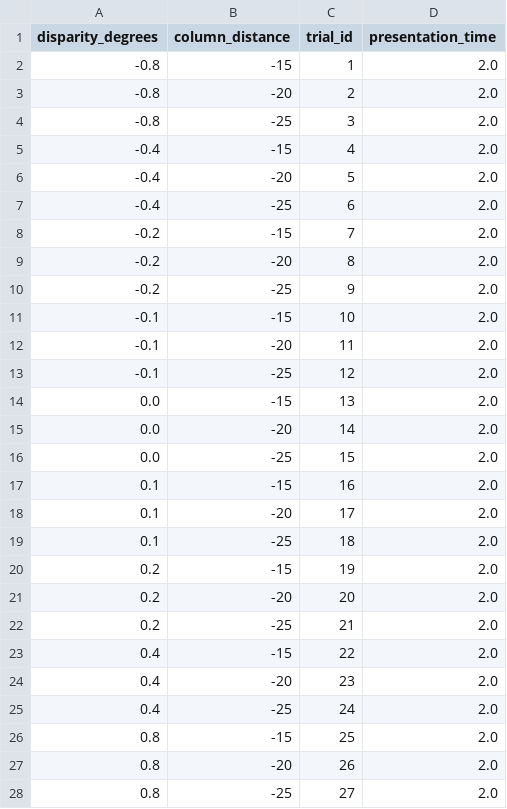
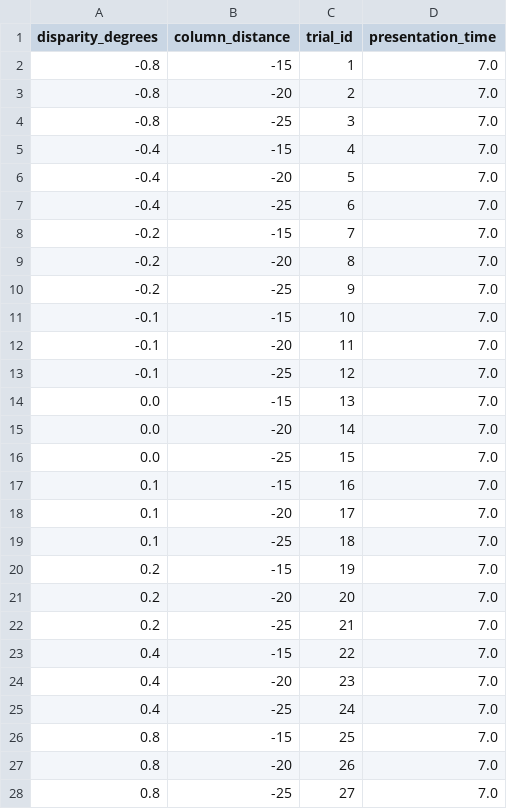
Before and after one commit to elroxx/BinDisExperiment, a CSV file: experiment_conditions.csv, drawn as a sheet; only a part is shown; the diff covers the shown part only.

```diff
--- a/experiment_conditions.csv
+++ b/experiment_conditions.csv
@@ -1,28 +1,28 @@
 disparity_degrees,column_distance,trial_id,presentation_time
--0.8,-15,1,2.0
--0.8,-20,2,2.0
--0.8,-25,3,2.0
--0.4,-15,4,2.0
--0.4,-20,5,2.0
--0.4,-25,6,2.0
--0.2,-15,7,2.0
--0.2,-20,8,2.0
--0.2,-25,9,2.0
--0.1,-15,10,2.0
--0.1,-20,11,2.0
--0.1,-25,12,2.0
-0.0,-15,13,2.0
-0.0,-20,14,2.0
-0.0,-25,15,2.0
-0.1,-15,16,2.0
-0.1,-20,17,2.0
-0.1,-25,18,2.0
-0.2,-15,19,2.0
-0.2,-20,20,2.0
-0.2,-25,21,2.0
-0.4,-15,22,2.0
-0.4,-20,23,2.0
-0.4,-25,24,2.0
-0.8,-15,25,2.0
-0.8,-20,26,2.0
-0.8,-25,27,2.0
+-0.8,-15,1,7.0
+-0.8,-20,2,7.0
+-0.8,-25,3,7.0
+-0.4,-15,4,7.0
+-0.4,-20,5,7.0
+-0.4,-25,6,7.0
+-0.2,-15,7,7.0
+-0.2,-20,8,7.0
+-0.2,-25,9,7.0
+-0.1,-15,10,7.0
+-0.1,-20,11,7.0
+-0.1,-25,12,7.0
+0.0,-15,13,7.0
+0.0,-20,14,7.0
+0.0,-25,15,7.0
+0.1,-15,16,7.0
+0.1,-20,17,7.0
+0.1,-25,18,7.0
+0.2,-15,19,7.0
+0.2,-20,20,7.0
+0.2,-25,21,7.0
+0.4,-15,22,7.0
+0.4,-20,23,7.0
+0.4,-25,24,7.0
+0.8,-15,25,7.0
+0.8,-20,26,7.0
+0.8,-25,27,7.0
```
Also changed, not shown: 54 edited cells elsewhere in this file, 1 other file.
